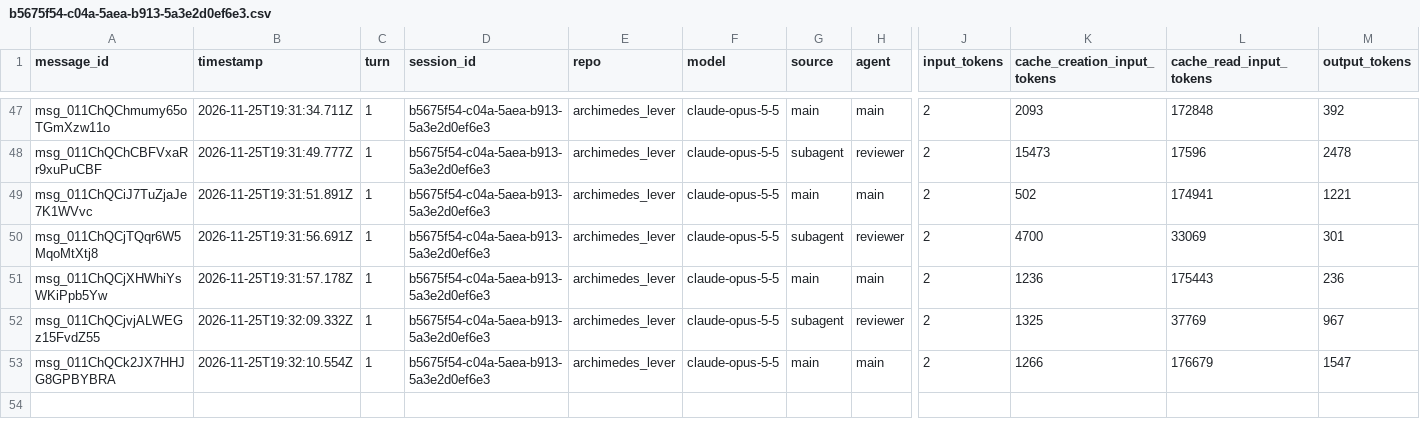
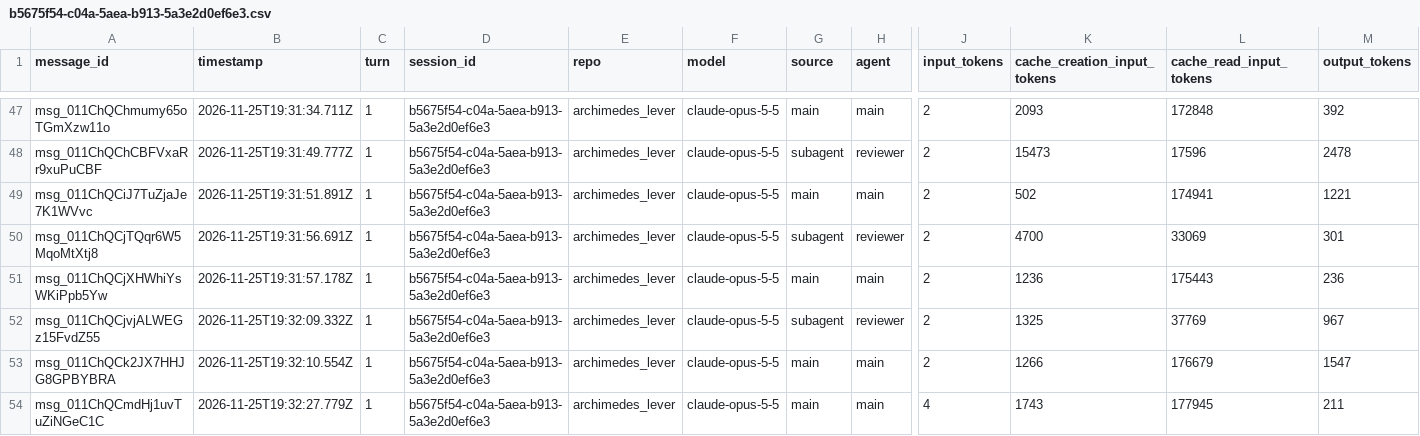
Before and after one commit to rhope-ops/archimedes_lever, a CSV file: sessions/b5675f54-c04a-5aea-b913-5a3e2d0ef6e3.csv, drawn as a sheet; only a part is shown, gaps mark what is left out; rows hold the shown columns only; the diff names each change by its address in the sheet, - before the commit and + after, or states it on an @@ line.

```diff
--- a/sessions/b5675f54-c04a-5aea-b913-5a3e2d0ef6e3.csv
+++ b/sessions/b5675f54-c04a-5aea-b913-5a3e2d0ef6e3.csv
+row 54: msg_011ChQCmdHj1uvTuZiNGeC1C | 2026-11-25T19:32:27.779Z | 1 | b5675f54-c04a-5aea-b913-5a3e2d0ef6e3 | archimedes_lever | claude-opus-5-5 | main | main | 4 | 1743 | 177945 | 211
```
